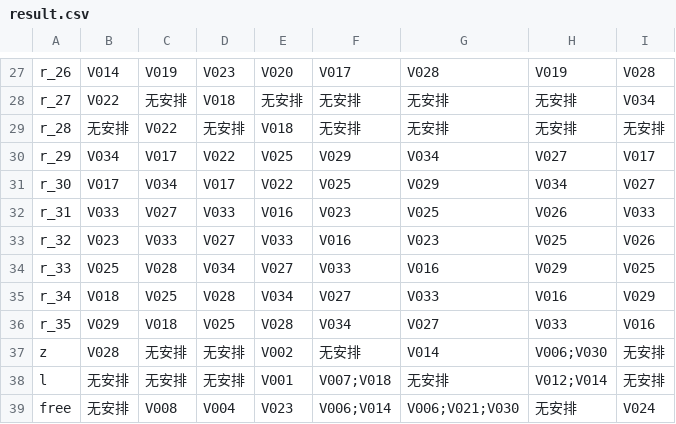
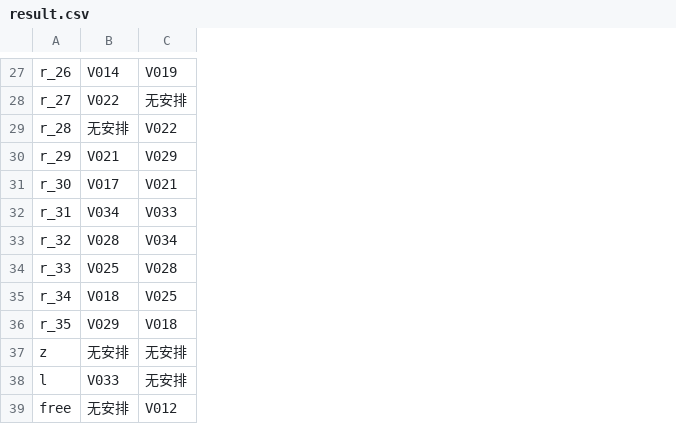
Before and after one commit to xx529/car_plan, a CSV file: result.csv, drawn as a sheet; only a part is shown, gaps mark what is left out; the diff covers the shown part only; the diff names each change by its address in the sheet, - before the commit and + after, or states it on an @@ line.

```diff
--- a/result.csv
+++ b/result.csv
-column D, rows 27-39: V023 | V018 | 无安排 | V022 | V017 | V033 | V027 | V034 | V028 | V025 | 无安排 | 无安排 | V004
-column E, rows 27-39: V020 | 无安排 | V018 | V025 | V022 | V016 | V033 | V027 | V034 | V028 | V002 | V001 | V023
-column F, rows 27-39: V017 | 无安排 | 无安排 | V029 | V025 | V023 | V016 | V033 | V027 | V034 | 无安排 | V007;V018 | V006;V014
-column G, rows 27-39: V028 | 无安排 | 无安排 | V034 | V029 | V025 | V023 | V016 | V033 | V027 | V014 | 无安排 | V006;V021;V030
-column H, rows 27-39: V019 | 无安排 | 无安排 | V027 | V034 | V026 | V025 | V029 | V016 | V033 | V006;V030 | V012;V014 | 无安排
-column I, rows 27-39: V028 | V034 | 无安排 | V017 | V027 | V033 | V026 | V025 | V029 | V016 | 无安排 | 无安排 | V024
-B30: V034
+B30: V021
-C30: V017
+C30: V029
-C31: V034
+C31: V021
-B32: V033
+B32: V034
-C32: V027
+C32: V033
-B33: V023
+B33: V028
-C33: V033
+C33: V034
-B37: V028
+B37: 无安排
-B38: 无安排
+B38: V033
-C39: V008
+C39: V012
```
Also changed, not shown: 11 edited cells elsewhere in this file, 1 other file.
